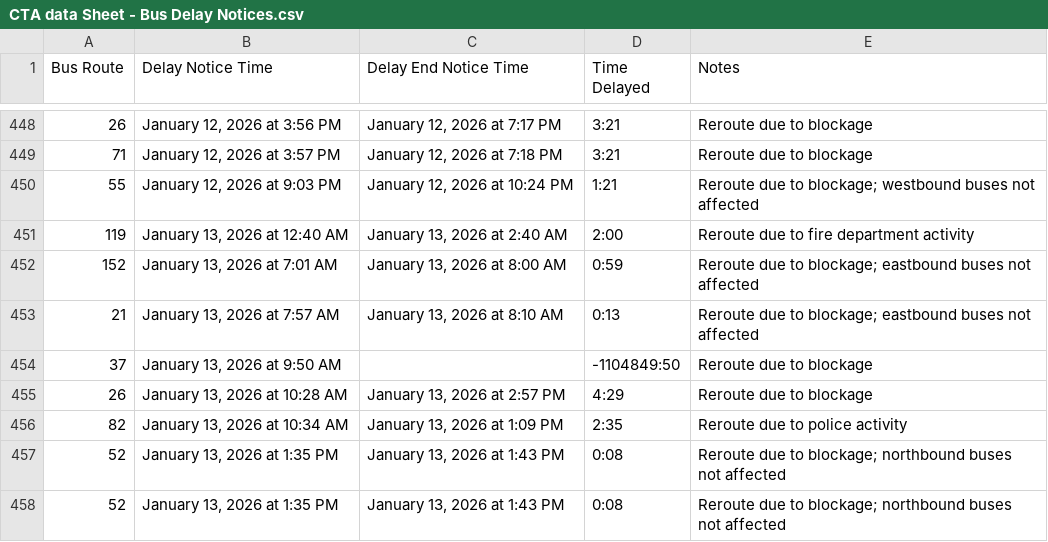
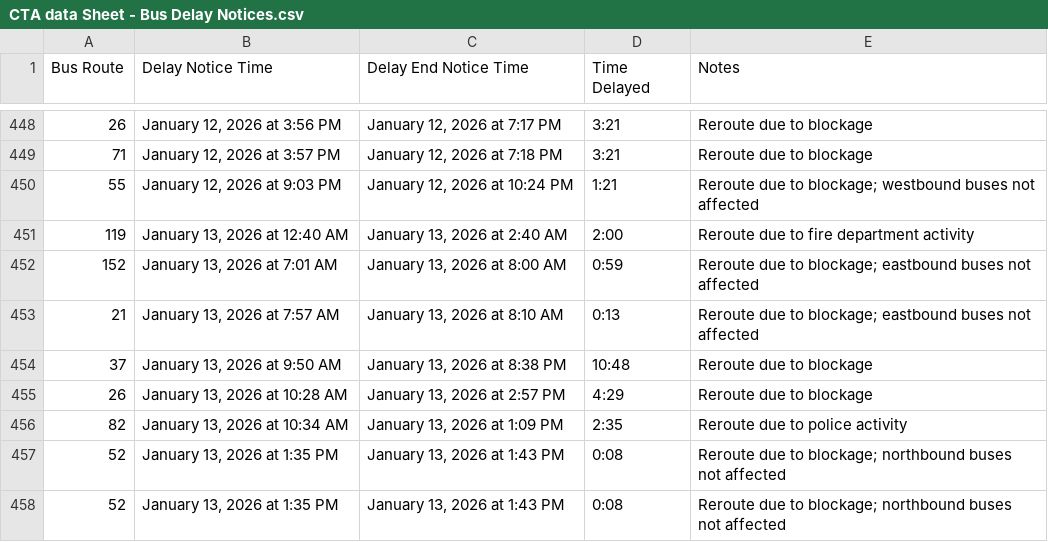
Before and after one commit to UCOpenData/cta_delays, a CSV file: datasets/CTA data Sheet - Bus Delay Notices.csv, drawn as a sheet; only a part is shown, gaps mark what is left out; the diff names each change by its address in the sheet, - before the commit and + after, or states it on an @@ line.

Commit message:
Last delay end notice came in

```diff
--- a/datasets/CTA data Sheet - Bus Delay Notices.csv
+++ b/datasets/CTA data Sheet - Bus Delay Notices.csv
-C454 (Delay End Notice Time): (empty)
+C454 (Delay End Notice Time): January 13, 2026 at 8:38 PM
-D454 (Time Delayed): -1104849:50
+D454 (Time Delayed): 10:48
```
